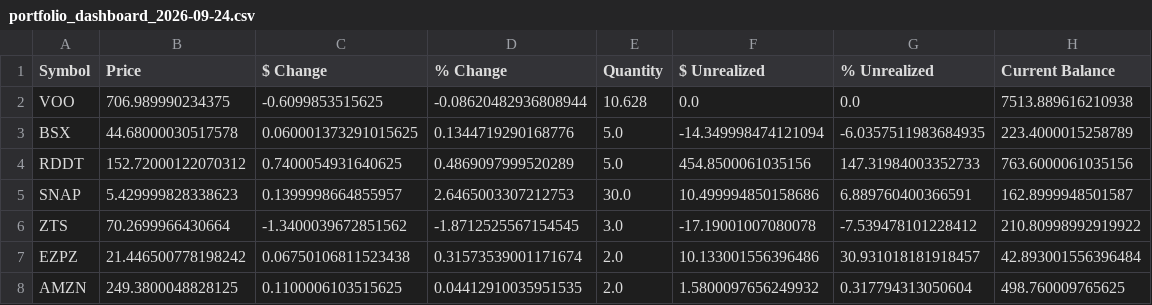
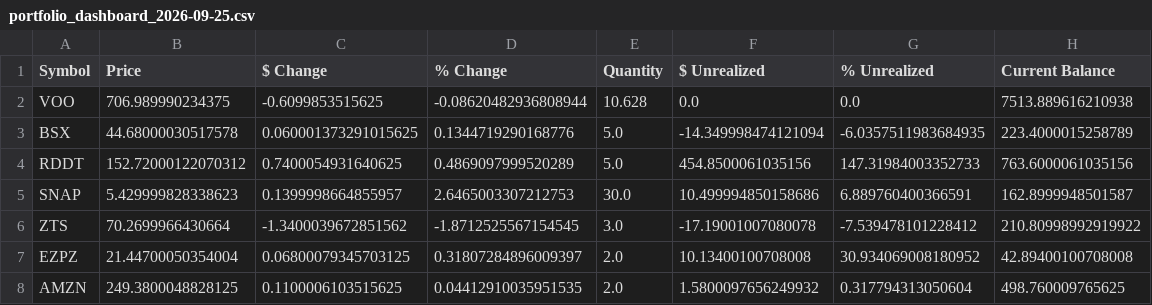
Before and after one commit to johnbiggs11188-alt/QuantScreener, a CSV file: portfolio_dashboard_2026-09-25.csv (was portfolio_dashboard_2026-09-24.csv), drawn as a sheet.

Commit message:
Fresh market data update

```diff
--- a/portfolio_dashboard_2026-09-24.csv
+++ b/portfolio_dashboard_2026-09-25.csv
@@ -6,3 +6,3 @@ SNAP,5.429999828338623,0.1399998664855957,2.6465003307212753,30.0,10.49999485015
 ZTS,70.2699966430664,-1.3400039672851562,-1.8712525567154545,3.0,-17.19001007080078,-7.539478101228412,210.80998992919922
-EZPZ,21.446500778198242,0.06750106811523438,0.31573539001171674,2.0,10.133001556396486,30.931018181918457,42.893001556396484
+EZPZ,21.44700050354004,0.06800079345703125,0.31807284896009397,2.0,10.13400100708008,30.934069008180952,42.89400100708008
 AMZN,249.3800048828125,0.1100006103515625,0.04412910035951535,2.0,1.5800097656249932,0.317794313050604,498.760009765625
```
Also changed, not shown: 4 other files.
